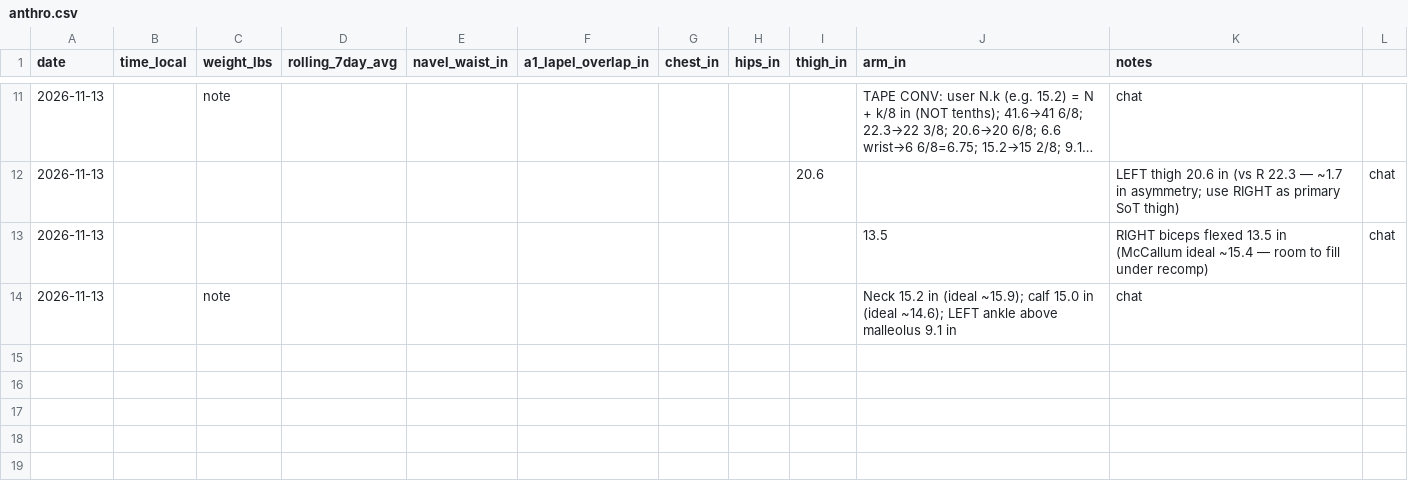
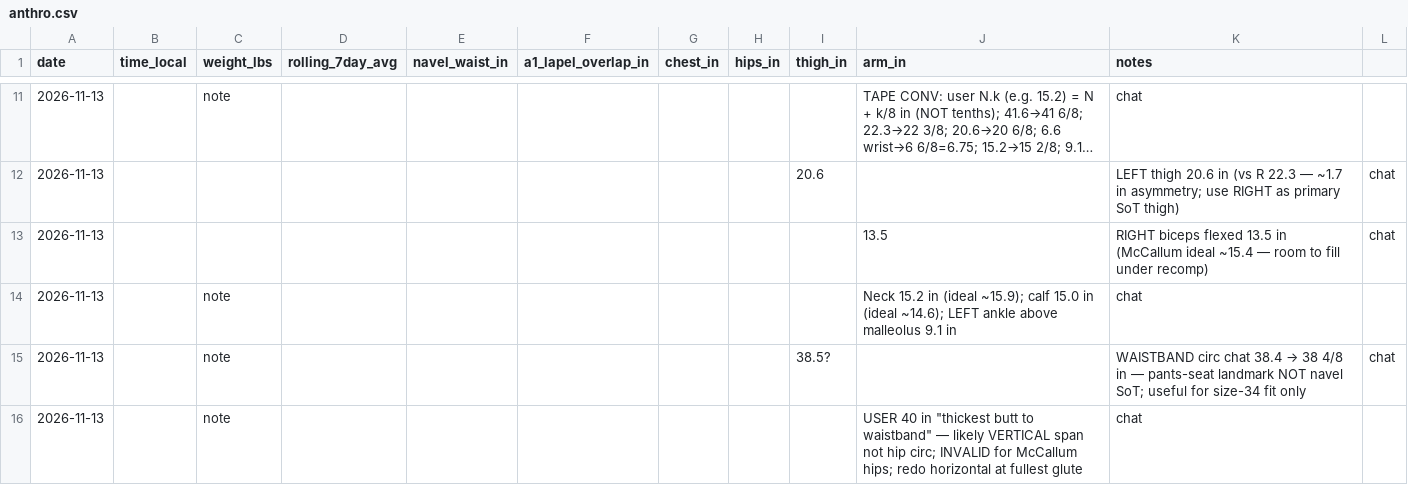
Before and after one commit to kay-rey/athlete-os, a CSV file: journal/anthro.csv, drawn as a sheet; only a part is shown, gaps mark what is left out; long unchanged cells end in ….

```diff
--- a/journal/anthro.csv
+++ b/journal/anthro.csv
@@ -14 +14,3 @@ date,time_local,weight_lbs,rolling_7day_avg,navel_waist_in,a1_lapel_overlap_in,c
 2026-11-13,,note,,,,,,,Neck 15.2 in (ideal ~15.9); calf 15.0 in (ideal ~14.6); LEFT ankle above malleolus 9.1 in,chat
+2026-11-13,,note,,,,,,38.5?,,WAISTBAND circ chat 38.4 → 38 4/8 in — pants-seat landmark NOT navel SoT; useful for size-34 fit only,chat
+2026-11-13,,note,,,,,,,USER 40 in "thickest butt to waistband" — likely VERTICAL span not hip circ; INVALID for McCallum hips; redo horizontal at fullest glute,chat
```
Also changed, not shown: 1 other file.
